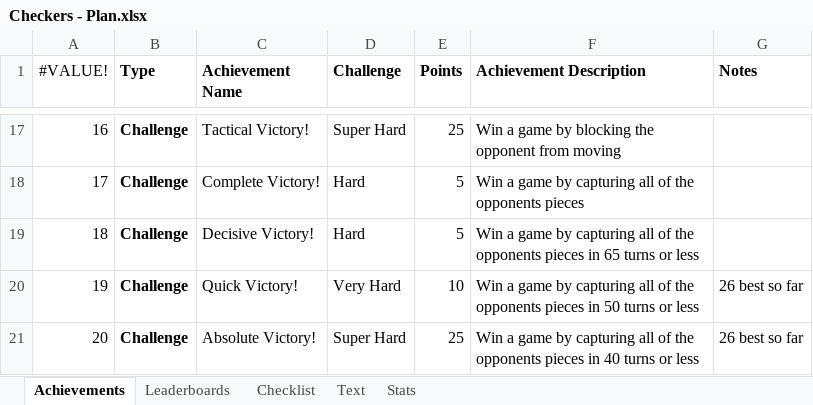
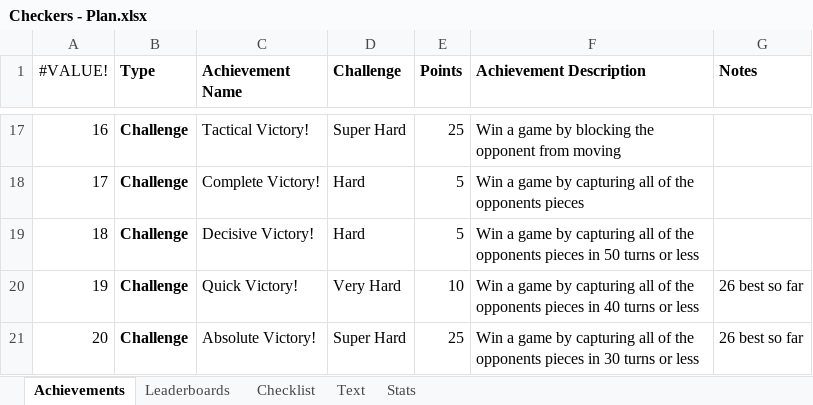
Before and after one commit to Etron-RA/RetroAchievements, an Excel workbook: My Sets/Checkers (Fairchild Channel F)/Checkers - Plan.xlsx, sheet Achievements, drawn as a sheet; only a part is shown, gaps mark what is left out; values as stored, in another font and other column widths than the file's, no borders; the diff names each change by its address in the sheet, - before the commit and + after, or states it on an @@ line.

Commit message:
Reduced turn limits for checkers

```diff
--- a/My Sets/Checkers (Fairchild Channel F)/Checkers - Plan.xlsx (sheet Achievements)
+++ b/My Sets/Checkers (Fairchild Channel F)/Checkers - Plan.xlsx (sheet Achievements)
-F19 (Achievement Description): …pieces in 65 turns or…
+F19 (Achievement Description): …pieces in 50 turns or…
-F20 (Achievement Description): …pieces in 50 turns or…
+F20 (Achievement Description): …pieces in 40 turns or…
-F21 (Achievement Description): …pieces in 40 turns or…
+F21 (Achievement Description): …pieces in 30 turns or…
```
Also changed, not shown: sheet Checklist, sheet Text, 1 other file.
